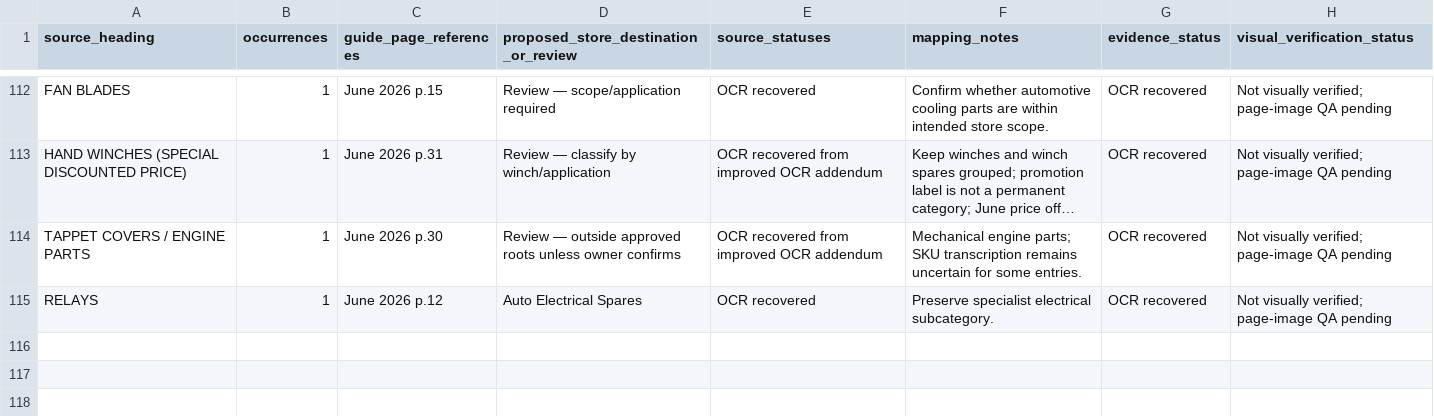
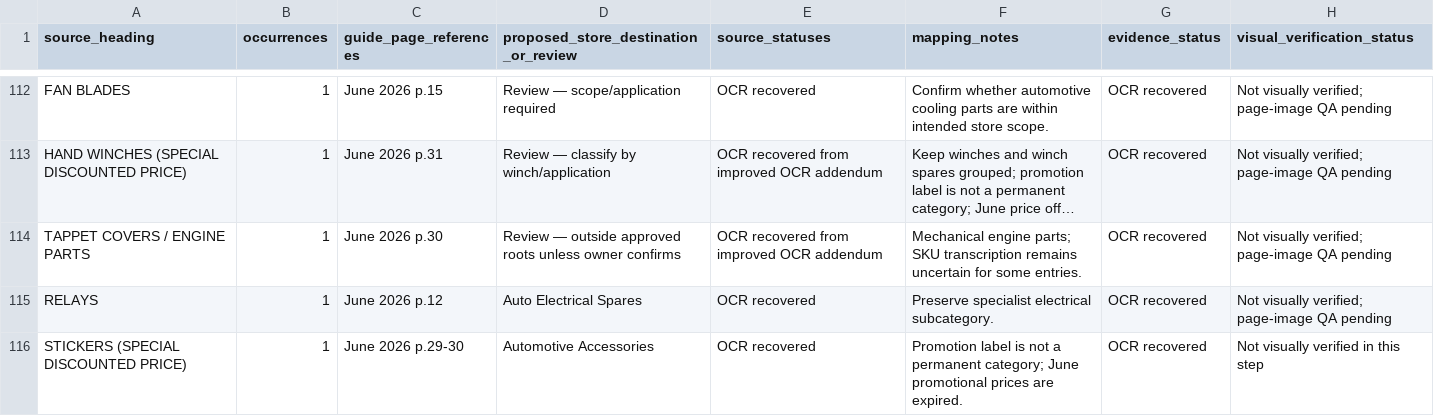
Before and after one commit to getwiredautoworx-max/get-wired-autoworx-store, a CSV file: staging/source-extracts/ASC_SOURCE_CATEGORY_CROSSWALK_2026-10-13.csv, drawn as a sheet; only a part is shown, gaps mark what is left out; long unchanged cells end in ….

Commit message:
Add missing June OCR headings to category crosswalk

```diff
--- a/staging/source-extracts/ASC_SOURCE_CATEGORY_CROSSWALK_2026-10-13.csv
+++ b/staging/source-extracts/ASC_SOURCE_CATEGORY_CROSSWALK_2026-10-13.csv
@@ -115 +115,2 @@
 "RELAYS","1","June 2026 p.12","Auto Electrical Spares","OCR recovered","Preserve specialist electrical subcategory.","OCR recovered","Not visually verified; page-image QA pending"
+"STICKERS (SPECIAL DISCOUNTED PRICE)","1","June 2026 p.29-30","Automotive Accessories","OCR recovered","Promotion label is not a permanent category; June promotional prices are expired.","OCR recovered","Not visually verified in this step"
```
